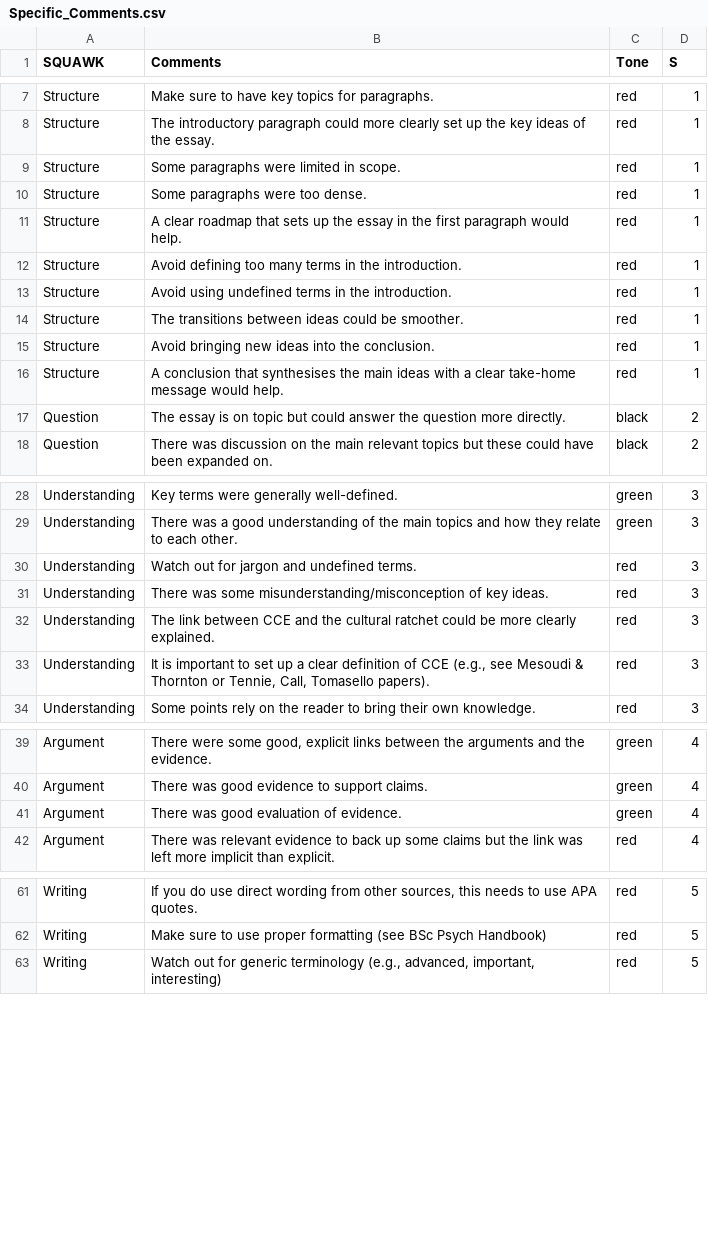
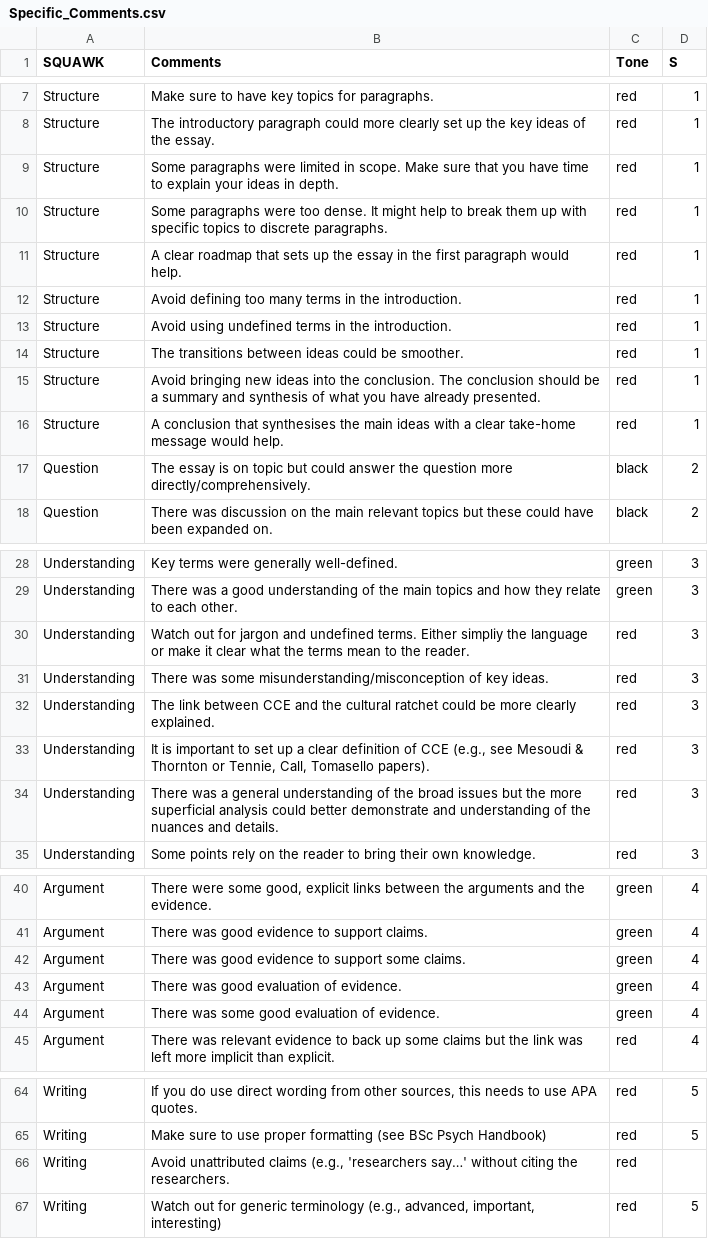
Before and after one commit to AlissaFerry/fws_speed_grading, a CSV file: Specific_Comments.csv, drawn as a sheet; only a part is shown, gaps mark what is left out; the diff covers the shown part only.

Commit message:
Add files via upload

```diff
--- a/Specific_Comments.csv
+++ b/Specific_Comments.csv
@@ -8,4 +8,4 @@ Structure,Make sure to have key topics for paragraphs.,red,1
 Structure,The introductory paragraph could more clearly set up the key ideas of the essay.,red,1
-Structure,Some paragraphs were limited in scope.,red,1
-Structure,Some paragraphs were too dense.,red,1
+Structure,Some paragraphs were limited in scope. Make sure that you have time to explain your ideas in depth.,red,1
+Structure,Some paragraphs were too dense. It might help to break them up with specific topics to discrete paragraphs. ,red,1
 Structure,A clear roadmap that sets up the essay in the first paragraph would help.,red,1
@@ -14,5 +14,5 @@ Structure,Avoid using undefined terms in the introduction.,red,1
 Structure,The transitions between ideas could be smoother.,red,1
-Structure,Avoid bringing new ideas into the conclusion.,red,1
+Structure,Avoid bringing new ideas into the conclusion. The conclusion should be a summary and synthesis of what you have already presented.,red,1
 Structure,A conclusion that synthesises the main ideas with a clear take-home message would help.,red,1
-Question,The essay is on topic but could answer the question more directly.,black,2
+Question,The essay is on topic but could answer the question more directly/comprehensively.,black,2
 Question,There was discussion on the main relevant topics but these could have been expanded on.,black,2
@@ -29,3 +29,3 @@ Understanding,Key terms were generally well-defined.,green,3
 Understanding,There was a good understanding of the main topics and how they relate to each other.,green,3
-Understanding,Watch out for jargon and undefined terms.,red,3
+Understanding,Watch out for jargon and undefined terms. Either simpliy the language or make it clear what the terms mean to the reader. ,red,3
 Understanding,There was some misunderstanding/misconception of key ideas.,red,3
@@ -33,2 +33,3 @@ Understanding,The link between CCE and the cultural ratchet could be more clearl
 Understanding,"It is important to set up a clear definition of CCE (e.g., see Mesoudi & Thornton or Tennie, Call, Tomasello papers).",red,3
+Understanding,There was a general understanding of the broad issues but the more superficial analysis could better demonstrate and understanding of the nuances and details.,red,3
 Understanding,Some points rely on the reader to bring their own knowledge.,red,3
@@ -40,3 +41,5 @@ Argument,"There were some good, explicit links between the arguments and the evi
 Argument,There was good evidence to support claims.,green,4
+Argument,There was good evidence to support some claims.,green,4
 Argument,There was good evaluation of evidence.,green,4
+Argument,There was some good evaluation of evidence.,green,4
 Argument,There was relevant evidence to back up some claims but the link was left more implicit than explicit.,red,4
@@ -62,2 +65,3 @@ Writing,"If you do use direct wording from other sources, this needs to use APA
 Writing,Make sure to use proper formatting (see BSc Psych Handbook),red,5
+Writing,"Avoid unattributed claims (e.g., 'researchers say…' without citing the researchers.",red,
 Writing,"Watch out for generic terminology (e.g., advanced, important, interesting)",red,5
```
Also changed, not shown: 1 added row elsewhere in this file.
